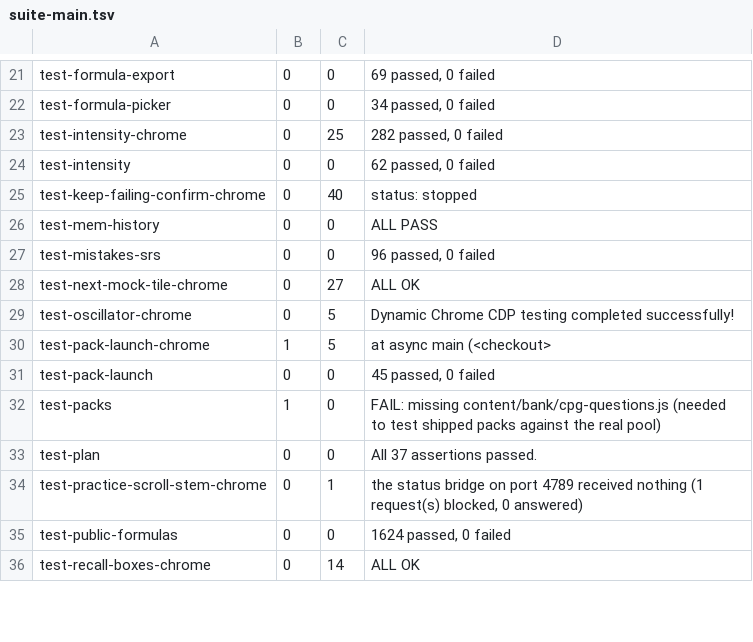
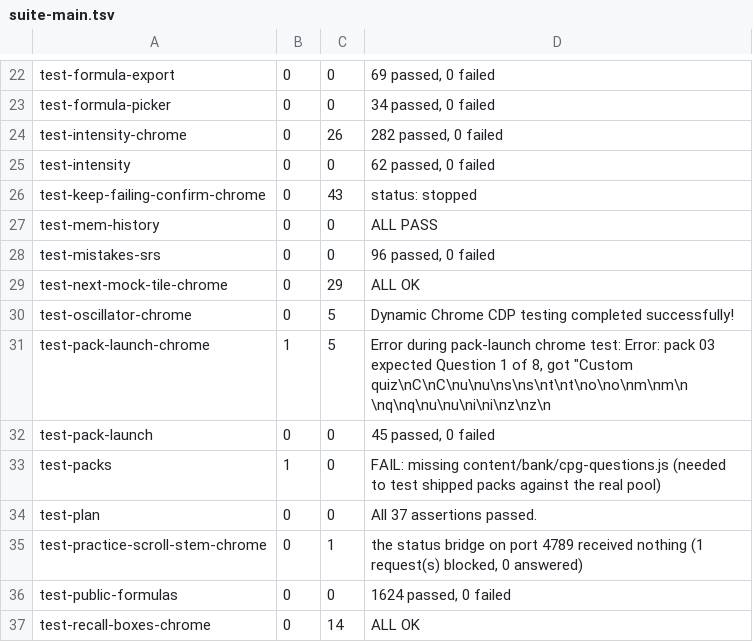
Before and after one commit to Edfghdrtxxx/Physics-GRE-Practice, a TSV file: pr113-evidence/logs/suite-main.tsv, drawn as a sheet; only a part is shown, gaps mark what is left out; the diff covers the shown part only.

```diff
--- a/pr113-evidence/logs/suite-main.tsv
+++ b/pr113-evidence/logs/suite-main.tsv
@@ -22,10 +23,10 @@ test-formula-export	0	0	69 passed, 0 failed
 test-formula-picker	0	0	34 passed, 0 failed
-test-intensity-chrome	0	25	282 passed, 0 failed
+test-intensity-chrome	0	26	282 passed, 0 failed
 test-intensity	0	0	62 passed, 0 failed
-test-keep-failing-confirm-chrome	0	40	status: stopped
+test-keep-failing-confirm-chrome	0	43	status: stopped
 test-mem-history	0	0	ALL PASS
 test-mistakes-srs	0	0	96 passed, 0 failed
-test-next-mock-tile-chrome	0	27	ALL OK
+test-next-mock-tile-chrome	0	29	ALL OK
 test-oscillator-chrome	0	5	Dynamic Chrome CDP testing completed successfully!
-test-pack-launch-chrome	1	5	    at async main (<checkout>
+test-pack-launch-chrome	1	5	Error during pack-launch chrome test: Error: pack 03 expected Question 1 of 8, got "Custom quiz\nC\nC\nu\nu\ns\ns\nt\nt\no\no\nm\nm\n \nq\nq\nu\nu\ni\ni\nz\nz\n
 test-pack-launch	0	0	45 passed, 0 failed
```
Also changed, not shown: 1 added row and 13 edited cells elsewhere in this file, pr113-evidence/logs/per-commit.tsv, pr113-evidence/logs/suite-pr-head.tsv, 49 other files.
